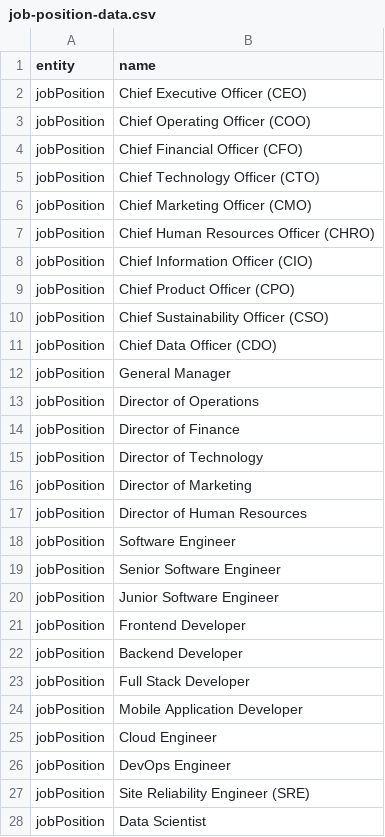
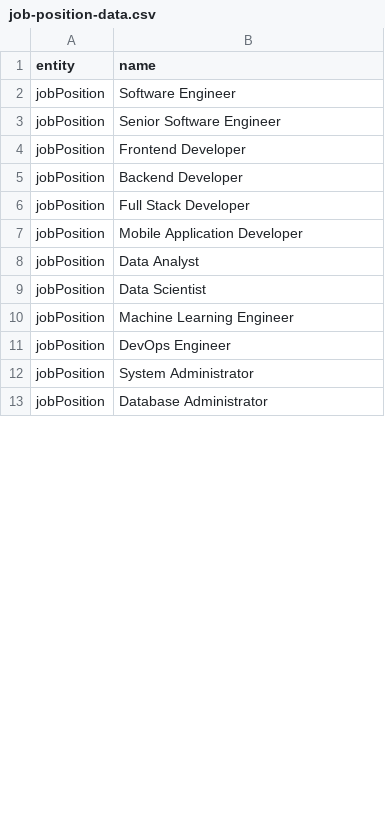
Before and after one commit to akmalaiman/hr-dashboard, a CSV file: hr-dashboard-api/src/main/resources/template/data/job-position-data.csv, drawn as a sheet; only a part is shown; the shorter side is filled out with more unchanged rows; the diff covers the shown part only.

```diff
--- a/hr-dashboard-api/src/main/resources/template/data/job-position-data.csv
+++ b/hr-dashboard-api/src/main/resources/template/data/job-position-data.csv
@@ -1,21 +1,4 @@
 entity,name
-jobPosition,Chief Executive Officer (CEO)
-jobPosition,Chief Operating Officer (COO)
-jobPosition,Chief Financial Officer (CFO)
-jobPosition,Chief Technology Officer (CTO)
-jobPosition,Chief Marketing Officer (CMO)
-jobPosition,Chief Human Resources Officer (CHRO)
-jobPosition,Chief Information Officer (CIO)
-jobPosition,Chief Product Officer (CPO)
-jobPosition,Chief Sustainability Officer (CSO)
-jobPosition,Chief Data Officer (CDO)
-jobPosition,General Manager
-jobPosition,Director of Operations
-jobPosition,Director of Finance
-jobPosition,Director of Technology
-jobPosition,Director of Marketing
-jobPosition,Director of Human Resources
 jobPosition,Software Engineer
 jobPosition,Senior Software Engineer
-jobPosition,Junior Software Engineer
 jobPosition,Frontend Developer
@@ -24,5 +7,6 @@ jobPosition,Full Stack Developer
 jobPosition,Mobile Application Developer
-jobPosition,Cloud Engineer
+jobPosition,Data Analyst
+jobPosition,Data Scientist
+jobPosition,Machine Learning Engineer
 jobPosition,DevOps Engineer
-jobPosition,Site Reliability Engineer (SRE)
-jobPosition,Data Scientist
+jobPosition,System Administrator
```
Also changed, not shown: 8 added rows, 30 removed rows, 8 moved rows and 7 edited cells elsewhere in this file, 11 other files.
